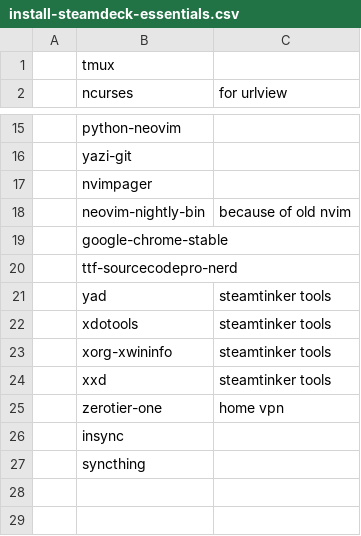
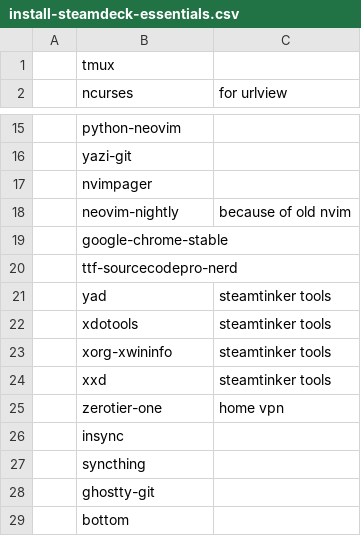
Before and after one commit to TheJoeSchr/archlinux, a CSV file: install-steamdeck-essentials.csv, drawn as a sheet; only a part is shown, gaps mark what is left out; the diff names each change by its address in the sheet, - before the commit and + after, or states it on an @@ line.

Commit message:
steamdeck-essentials: use neovim-nightly, ghostty-git, bottom

```diff
--- a/install-steamdeck-essentials.csv
+++ b/install-steamdeck-essentials.csv
-B18 (ncurses): neovim-nightly-bin
+B18 (ncurses): neovim-nightly
+row 28:  | ghostty-git
+row 29:  | bottom
```
